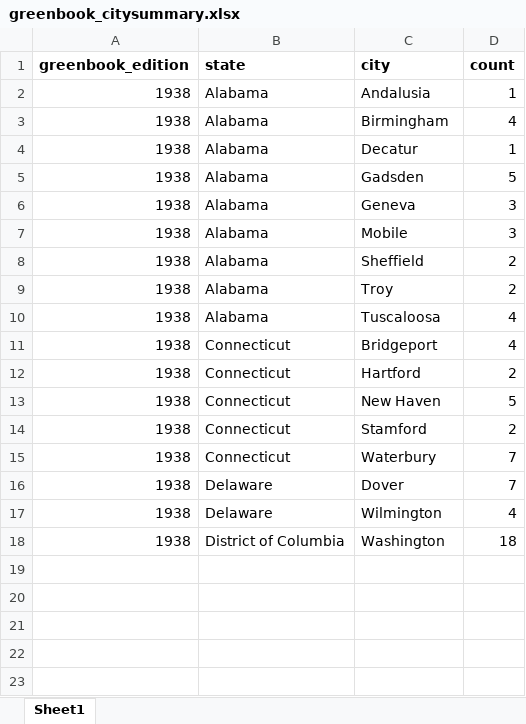
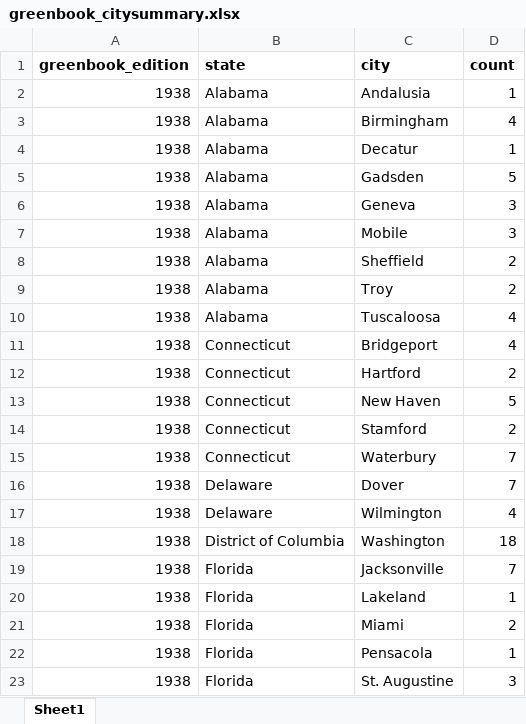
Before and after one commit to benda18/mapping_greenbook, an Excel workbook: data/greenbook_citysummary.xlsx, sheet Sheet1, drawn as a sheet; values as stored, in another font and other column widths than the file's, no borders; the diff names each change by its address in the sheet, - before the commit and + after, or states it on an @@ line.

Commit message:
data, map

```diff
--- a/data/greenbook_citysummary.xlsx (sheet Sheet1)
+++ b/data/greenbook_citysummary.xlsx (sheet Sheet1)
+row 19: 1938 | Florida | Jacksonville | 7
+row 20: 1938 | Florida | Lakeland | 1
+row 21: 1938 | Florida | Miami | 2
+row 22: 1938 | Florida | Pensacola | 1
+row 23: 1938 | Florida | St. Augustine | 3
```
Also changed, not shown: 2 other files.
